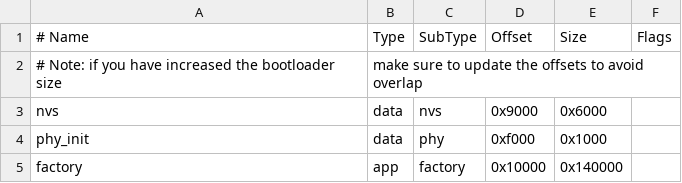
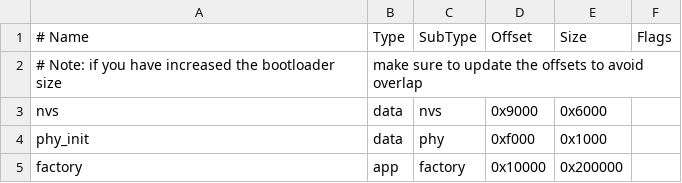
Before and after one commit to hhui112/tuya_link_C5, a CSV file: partitions.csv, drawn as a sheet.

```diff
--- a/partitions.csv
+++ b/partitions.csv
@@ -4,2 +4,2 @@ nvs,      data, nvs,     0x9000,  0x6000,
 phy_init, data, phy,     0xf000,  0x1000,
-factory,  app,  factory, 0x10000, 0x140000,
+factory,  app,  factory, 0x10000, 0x200000,
```
Also changed, not shown: 10 other files.
